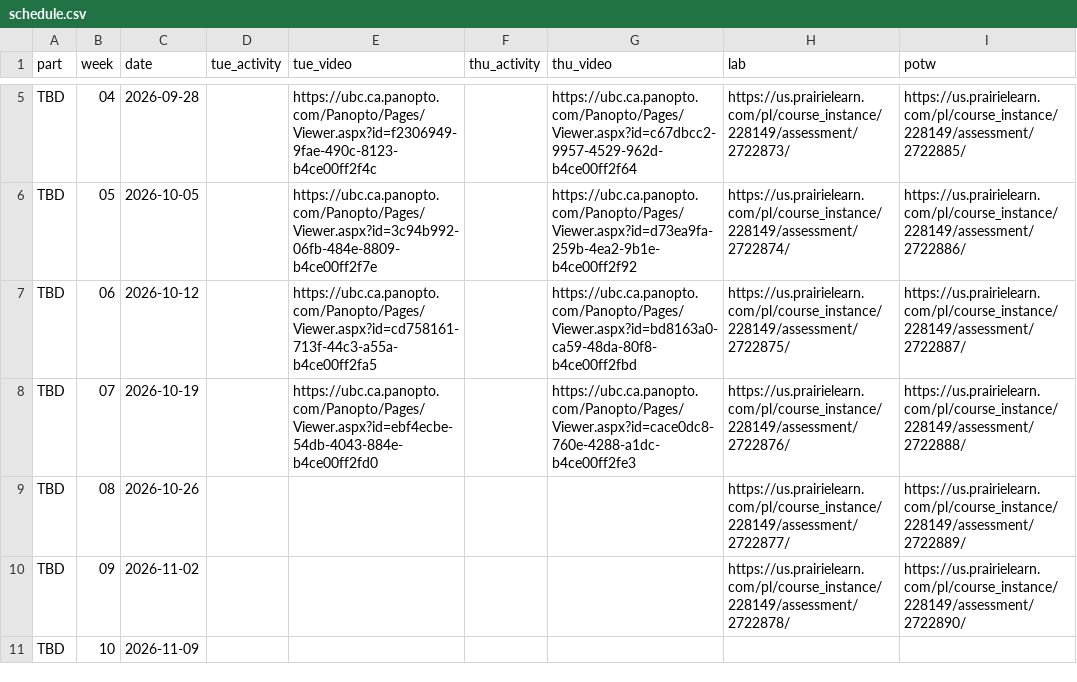
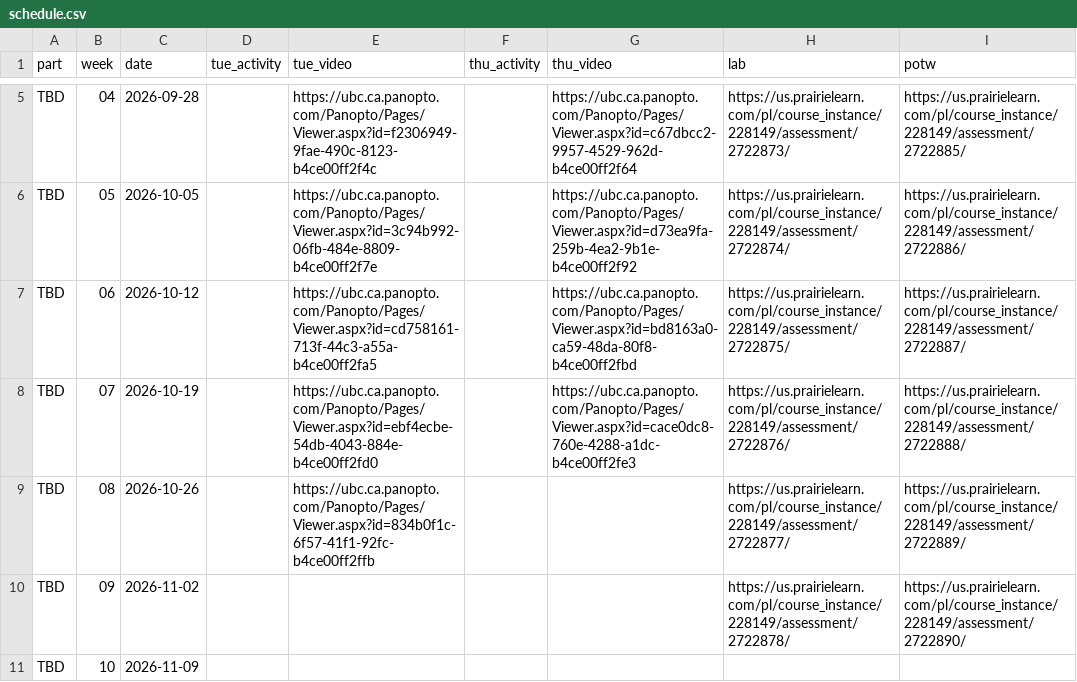
Before and after one commit to UBC-CS/cpsc203, a CSV file: data/schedule.csv, drawn as a sheet; only a part is shown, gaps mark what is left out; the diff names each change by its address in the sheet, - before the commit and + after, or states it on an @@ line.

Commit message:
Added link for lecture 14 recording.

```diff
--- a/data/schedule.csv
+++ b/data/schedule.csv
-E9 (tue_video): (empty)
+E9 (tue_video): https://ubc.ca.panopto.com/Panopto/Pages/Viewer.aspx?id=834b0f1c-6f57-41f1-92fc-b4ce00ff2ffb
```
